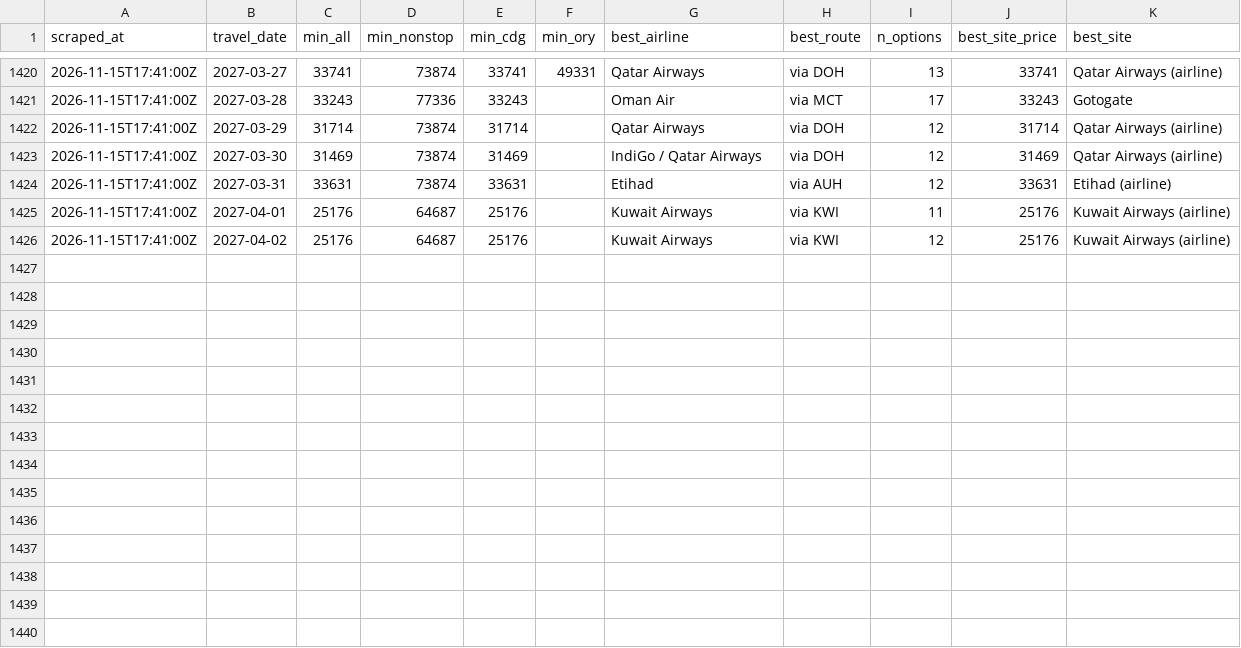
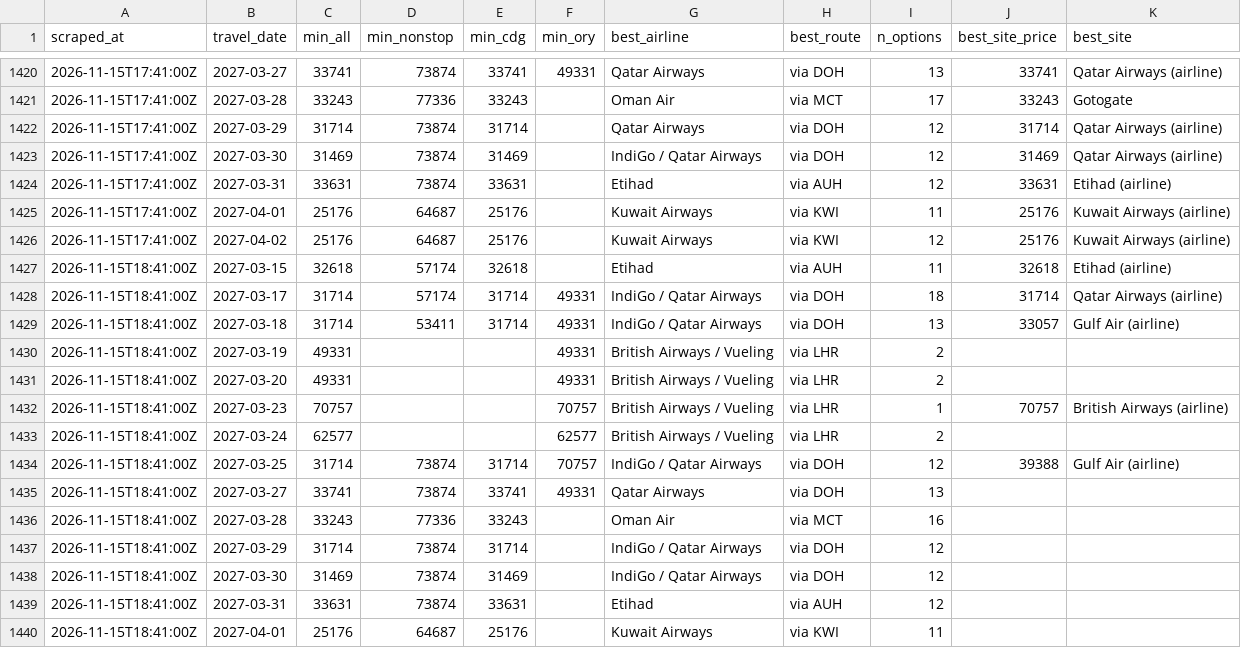
Before and after one commit to rmalhotra6/Sky_Fares, a CSV file: data/history.csv, drawn as a sheet; only a part is shown, gaps mark what is left out; the diff names each change by its address in the sheet, - before the commit and + after, or states it on an @@ line.

```diff
--- a/data/history.csv
+++ b/data/history.csv
+row 1427: 2026-11-15T18:41:00Z | 2027-03-15 | 32618 | 57174 | 32618 |  | Etihad | via AUH | 11 | 32618 | Etihad (airline)
+row 1428: 2026-11-15T18:41:00Z | 2027-03-17 | 31714 | 57174 | 31714 | 49331 | IndiGo / Qatar Airways | via DOH | 18 | 31714 | Qatar Airways (airline)
+row 1429: 2026-11-15T18:41:00Z | 2027-03-18 | 31714 | 53411 | 31714 | 49331 | IndiGo / Qatar Airways | via DOH | 13 | 33057 | Gulf Air (airline)
+row 1430: 2026-11-15T18:41:00Z | 2027-03-19 | 49331 |  |  | 49331 | British Airways / Vueling | via LHR | 2
+row 1431: 2026-11-15T18:41:00Z | 2027-03-20 | 49331 |  |  | 49331 | British Airways / Vueling | via LHR | 2
+row 1432: 2026-11-15T18:41:00Z | 2027-03-23 | 70757 |  |  | 70757 | British Airways / Vueling | via LHR | 1 | 70757 | British Airways (airline)
+row 1433: 2026-11-15T18:41:00Z | 2027-03-24 | 62577 |  |  | 62577 | British Airways / Vueling | via LHR | 2
+row 1434: 2026-11-15T18:41:00Z | 2027-03-25 | 31714 | 73874 | 31714 | 70757 | IndiGo / Qatar Airways | via DOH | 12 | 39388 | Gulf Air (airline)
+row 1435: 2026-11-15T18:41:00Z | 2027-03-27 | 33741 | 73874 | 33741 | 49331 | Qatar Airways | via DOH | 13
+row 1436: 2026-11-15T18:41:00Z | 2027-03-28 | 33243 | 77336 | 33243 |  | Oman Air | via MCT | 16
+row 1437: 2026-11-15T18:41:00Z | 2027-03-29 | 31714 | 73874 | 31714 |  | IndiGo / Qatar Airways | via DOH | 12
+row 1438: 2026-11-15T18:41:00Z | 2027-03-30 | 31469 | 73874 | 31469 |  | IndiGo / Qatar Airways | via DOH | 12
+row 1439: 2026-11-15T18:41:00Z | 2027-03-31 | 33631 | 73874 | 33631 |  | Etihad | via AUH | 12
+row 1440: 2026-11-15T18:41:00Z | 2027-04-01 | 25176 | 64687 | 25176 |  | Kuwait Airways | via KWI | 11
```
Also changed, not shown: 5 other files.
